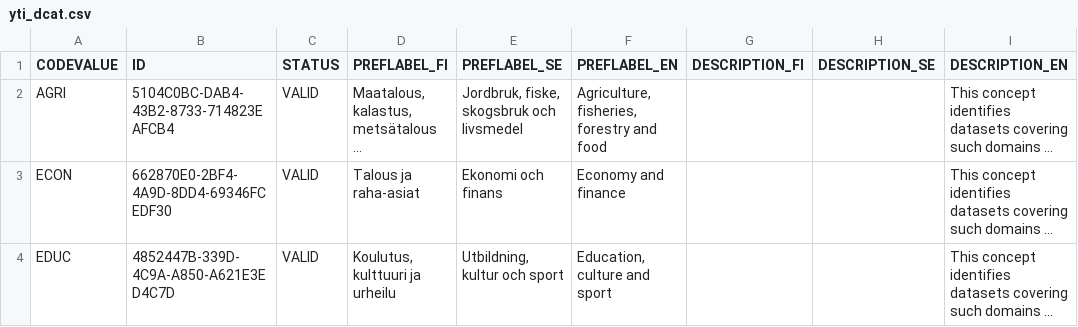
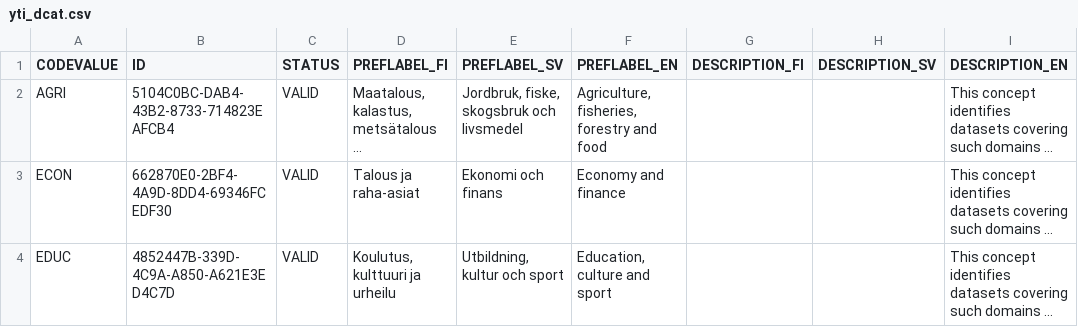
Before and after one commit to VRK-YTI/yti-codelist-content-intake-service, a CSV file: src/main/resources/codes/yti_dcat.csv, drawn as a sheet; only a part is shown; long unchanged cells end in …; the diff names each change by its address in the sheet, - before the commit and + after, or states it on an @@ line.

```diff
--- a/src/main/resources/codes/yti_dcat.csv
+++ b/src/main/resources/codes/yti_dcat.csv
-E1: PREFLABEL_SE
+E1: PREFLABEL_SV
-H1: DESCRIPTION_SE
+H1: DESCRIPTION_SV
```
Also changed, not shown: src/main/resources/codes/stub_dcat.csv.
